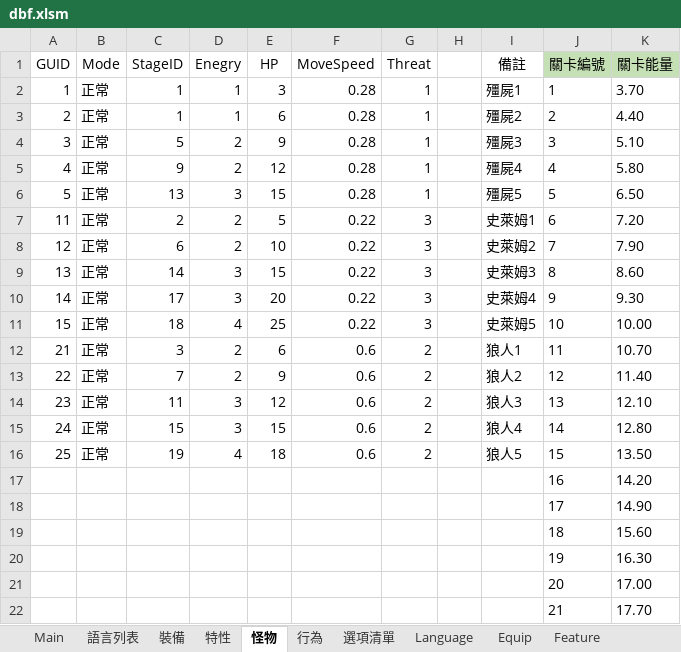
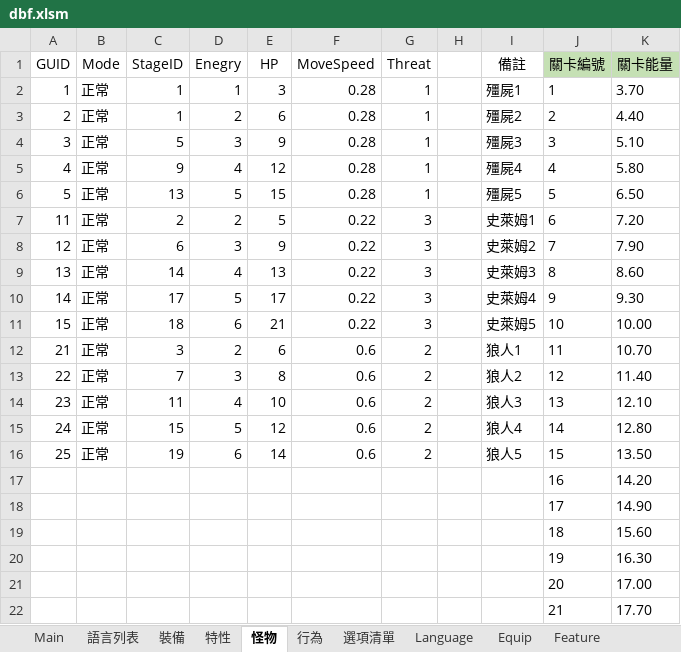
Before and after one commit to yinweli/project_acg, an Excel workbook: Doc/dbf.xlsm, sheet 怪物, drawn as a sheet; only a part is shown; values as stored, in another font and other column widths than the file's, no borders; table styles not drawn; the diff names each change by its address in the sheet, - before the commit and + after, or states it on an @@ line.

```diff
--- a/Doc/dbf.xlsm (sheet 怪物)
+++ b/Doc/dbf.xlsm (sheet 怪物)
-D3 (Enegry): 1
+D3 (Enegry): 2
-D4 (Enegry): 2
+D4 (Enegry): 3
-D5 (Enegry): 2
+D5 (Enegry): 4
-D6 (Enegry): 3
+D6 (Enegry): 5
-D8 (Enegry): 2
+D8 (Enegry): 3
-E8 (HP): 10
+E8 (HP): 9
-D9 (Enegry): 3
+D9 (Enegry): 4
-E9 (HP): 15
+E9 (HP): 13
-D10 (Enegry): 3
+D10 (Enegry): 5
-E10 (HP): 20
+E10 (HP): 17
-D11 (Enegry): 4
+D11 (Enegry): 6
-E11 (HP): 25
+E11 (HP): 21
-D13 (Enegry): 2
+D13 (Enegry): 3
-E13 (HP): 9
+E13 (HP): 8
-D14 (Enegry): 3
+D14 (Enegry): 4
-E14 (HP): 12
+E14 (HP): 10
-D15 (Enegry): 3
+D15 (Enegry): 5
-E15 (HP): 15
+E15 (HP): 12
-D16 (Enegry): 4
+D16 (Enegry): 6
-E16 (HP): 18
+E16 (HP): 14
```
Also changed, not shown: sheet Monster, 1 other file.
